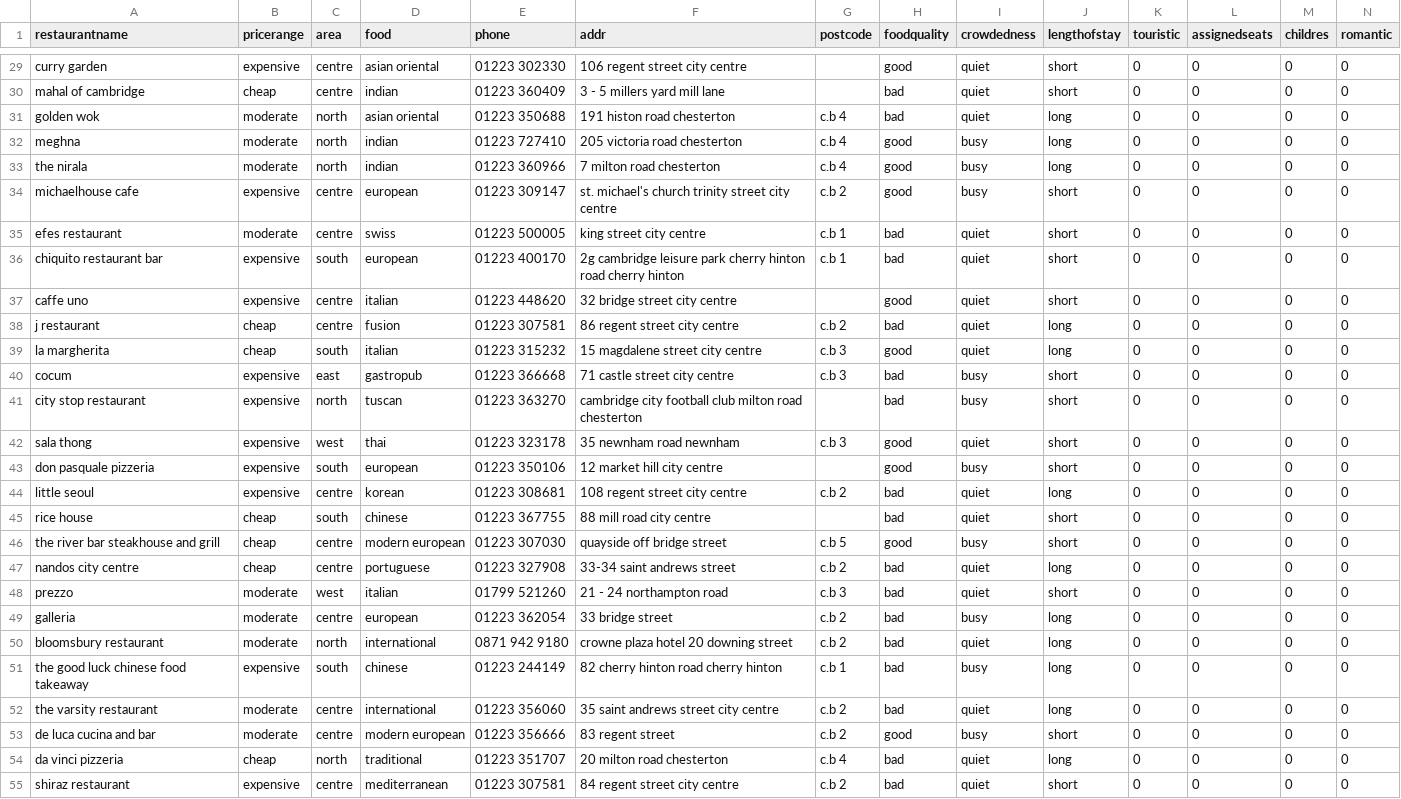
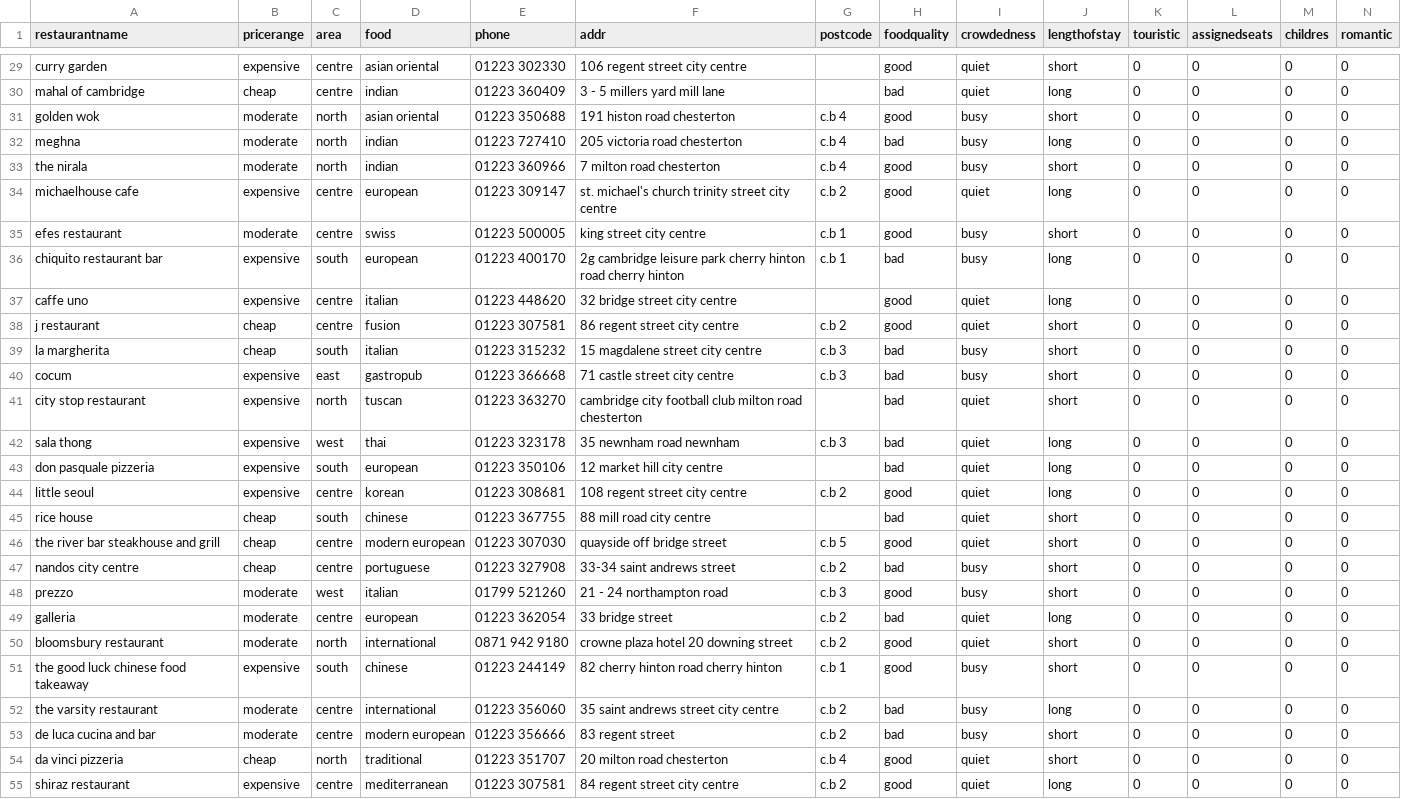
Before and after one commit to alexia-nt/Restaurant-Recommendations-Dialog-System, a CSV file: data/restaurant_complete_info.csv, drawn as a sheet; only a part is shown, gaps mark what is left out; the diff covers the shown part only; the diff names each change by its address in the sheet, - before the commit and + after, or states it on an @@ line.

```diff
--- a/data/restaurant_complete_info.csv
+++ b/data/restaurant_complete_info.csv
-J30 (lengthofstay): short
+J30 (lengthofstay): long
-H31 (foodquality): bad
+H31 (foodquality): good
-I31 (crowdedness): quiet
+I31 (crowdedness): busy
-J31 (lengthofstay): long
+J31 (lengthofstay): short
-H32 (foodquality): good
+H32 (foodquality): bad
-J33 (lengthofstay): long
+J33 (lengthofstay): short
-I34 (crowdedness): busy
+I34 (crowdedness): quiet
-J34 (lengthofstay): short
+J34 (lengthofstay): long
-H35 (foodquality): bad
+H35 (foodquality): good
-I35:I36 (crowdedness): quiet
+I35:I36 (crowdedness): busy
-J36:J37 (lengthofstay): short
+J36:J37 (lengthofstay): long
-H38 (foodquality): bad
+H38 (foodquality): good
-J38:J39 (lengthofstay): long
+J38:J39 (lengthofstay): short
-H39 (foodquality): good
+H39 (foodquality): bad
-I39 (crowdedness): quiet
+I39 (crowdedness): busy
-I41 (crowdedness): busy
+I41 (crowdedness): quiet
-H42:H43 (foodquality): good
+H42:H43 (foodquality): bad
-J42:J43 (lengthofstay): short
+J42:J43 (lengthofstay): long
-I43 (crowdedness): busy
+I43 (crowdedness): quiet
-H44 (foodquality): bad
+H44 (foodquality): good
-I46 (crowdedness): busy
+I46 (crowdedness): quiet
-I47:I48 (crowdedness): quiet
+I47:I48 (crowdedness): busy
-J47 (lengthofstay): long
+J47 (lengthofstay): short
-H48 (foodquality): bad
+H48 (foodquality): good
-I49 (crowdedness): busy
+I49 (crowdedness): quiet
-H50:H51 (foodquality): bad
+H50:H51 (foodquality): good
-J50:J51 (lengthofstay): long
+J50:J51 (lengthofstay): short
-I52 (crowdedness): quiet
+I52 (crowdedness): busy
-H53 (foodquality): good
+H53 (foodquality): bad
-H54:H55 (foodquality): bad
+H54:H55 (foodquality): good
-J54 (lengthofstay): long
+J54 (lengthofstay): short
-J55 (lengthofstay): short
+J55 (lengthofstay): long
```
Also changed, not shown: 119 edited cells elsewhere in this file, 1 other file.
